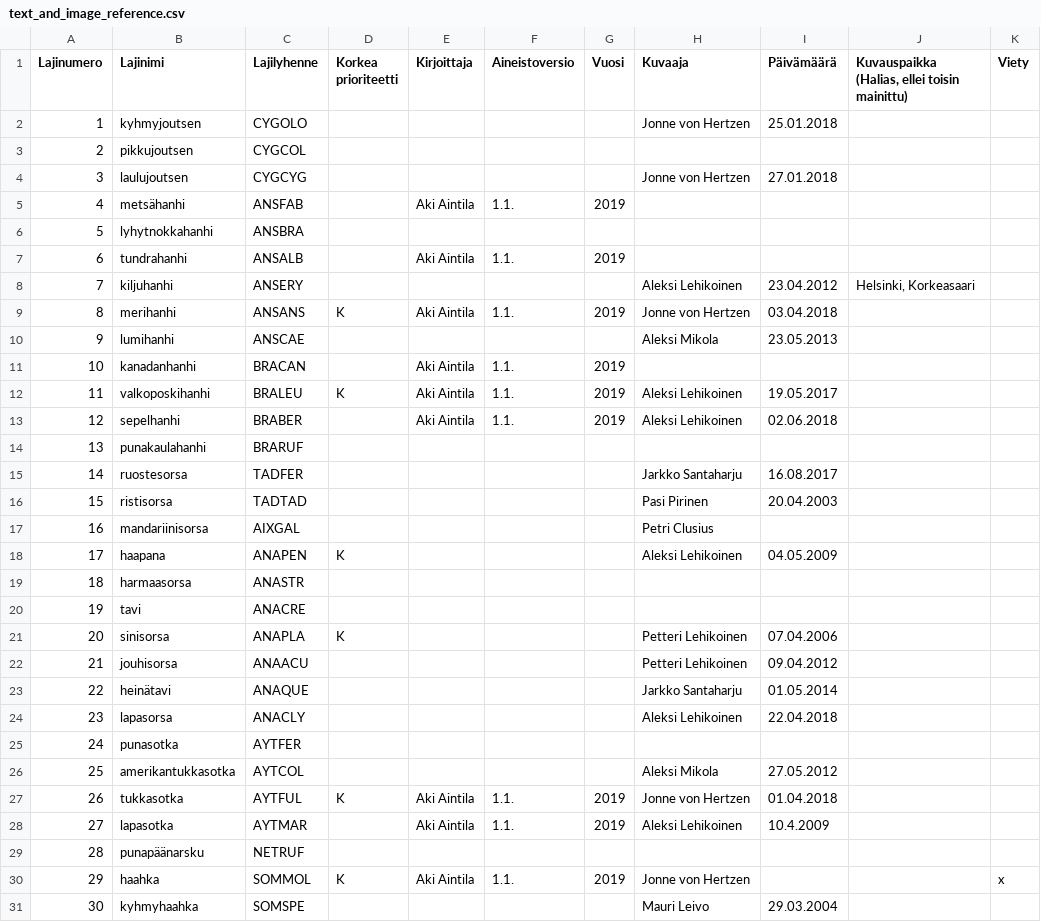
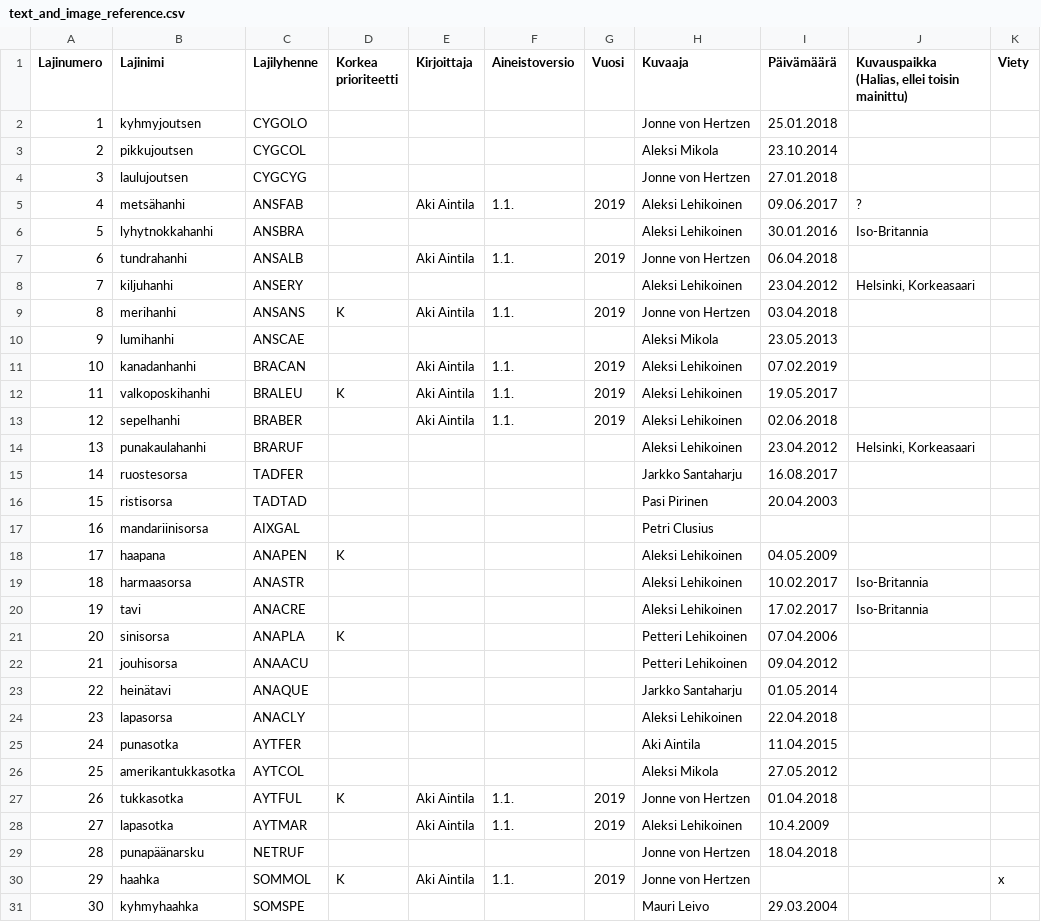
Before and after one commit to luomus/haahka, a CSV file: data/text_and_image_reference.csv, drawn as a sheet; only a part is shown; the diff covers the shown part only.

```diff
--- a/data/text_and_image_reference.csv
+++ b/data/text_and_image_reference.csv
@@ -2,7 +2,7 @@ Lajinumero,Lajinimi,Lajilyhenne,Korkea prioriteetti,Kirjoittaja,Aineistoversio,V
 1,kyhmyjoutsen,CYGOLO,,,,,Jonne von Hertzen,25.01.2018,,
-2,pikkujoutsen,CYGCOL,,,,,,,,
+2,pikkujoutsen,CYGCOL,,,,,Aleksi Mikola,23.10.2014,,
 3,laulujoutsen,CYGCYG,,,,,Jonne von Hertzen,27.01.2018,,
-4,metsähanhi,ANSFAB,,Aki Aintila,1.1.,2019,,,,
-5,lyhytnokkahanhi,ANSBRA,,,,,,,,
-6,tundrahanhi,ANSALB,,Aki Aintila,1.1.,2019,,,,
+4,metsähanhi,ANSFAB,,Aki Aintila,1.1.,2019,Aleksi Lehikoinen,09.06.2017,?,
+5,lyhytnokkahanhi,ANSBRA,,,,,Aleksi Lehikoinen,30.01.2016,Iso-Britannia,
+6,tundrahanhi,ANSALB,,Aki Aintila,1.1.,2019,Jonne von Hertzen,06.04.2018,,
 7,kiljuhanhi,ANSERY,,,,,Aleksi Lehikoinen,23.04.2012,"Helsinki, Korkeasaari",
@@ -10,6 +10,6 @@ Lajinumero,Lajinimi,Lajilyhenne,Korkea prioriteetti,Kirjoittaja,Aineistoversio,V
 9,lumihanhi,ANSCAE,,,,,Aleksi Mikola,23.05.2013,,
-10,kanadanhanhi,BRACAN,,Aki Aintila,1.1.,2019,,,,
+10,kanadanhanhi,BRACAN,,Aki Aintila,1.1.,2019,Aleksi Lehikoinen,07.02.2019,,
 11,valkoposkihanhi,BRALEU,K,Aki Aintila,1.1.,2019,Aleksi Lehikoinen,19.05.2017,,
 12,sepelhanhi,BRABER,,Aki Aintila,1.1.,2019,Aleksi Lehikoinen,02.06.2018,,
-13,punakaulahanhi,BRARUF,,,,,,,,
+13,punakaulahanhi,BRARUF,,,,,Aleksi Lehikoinen,23.04.2012,"Helsinki, Korkeasaari",
 14,ruostesorsa,TADFER,,,,,Jarkko Santaharju,16.08.2017,,
@@ -18,4 +18,4 @@ Lajinumero,Lajinimi,Lajilyhenne,Korkea prioriteetti,Kirjoittaja,Aineistoversio,V
 17,haapana,ANAPEN,K,,,,Aleksi Lehikoinen,04.05.2009,,
-18,harmaasorsa,ANASTR,,,,,,,,
-19,tavi,ANACRE,,,,,,,,
+18,harmaasorsa,ANASTR,,,,,Aleksi Lehikoinen,10.02.2017,Iso-Britannia,
+19,tavi,ANACRE,,,,,Aleksi Lehikoinen,17.02.2017,Iso-Britannia,
 20,sinisorsa,ANAPLA,K,,,,Petteri Lehikoinen,07.04.2006,,
@@ -24,3 +24,3 @@ Lajinumero,Lajinimi,Lajilyhenne,Korkea prioriteetti,Kirjoittaja,Aineistoversio,V
 23,lapasorsa,ANACLY,,,,,Aleksi Lehikoinen,22.04.2018,,
-24,punasotka,AYTFER,,,,,,,,
+24,punasotka,AYTFER,,,,,Aki Aintila,11.04.2015,,
 25,amerikantukkasotka,AYTCOL,,,,,Aleksi Mikola,27.05.2012,,
@@ -28,3 +28,3 @@ Lajinumero,Lajinimi,Lajilyhenne,Korkea prioriteetti,Kirjoittaja,Aineistoversio,V
 27,lapasotka,AYTMAR,,Aki Aintila,1.1.,2019,Aleksi Lehikoinen,10.4.2009,,
-28,punapäänarsku,NETRUF,,,,,,,,
+28,punapäänarsku,NETRUF,,,,,Jonne von Hertzen,18.04.2018,,
 29,haahka,SOMMOL,K,Aki Aintila,1.1.,2019,Jonne von Hertzen,,,x
```
Also changed, not shown: 172 edited cells elsewhere in this file.
